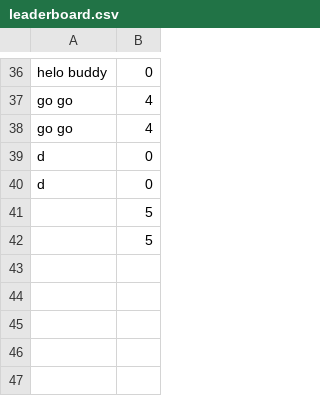
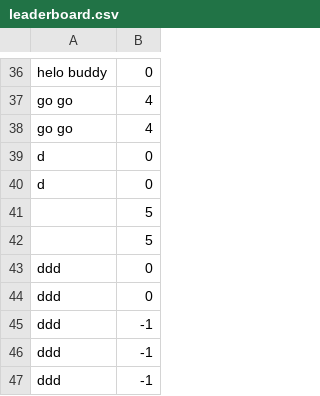
Before and after one commit to KaneshiAkai/CaptureObjectForHandtrackingInteraction, a CSV file: leaderboard.csv, drawn as a sheet; only a part is shown, gaps mark what is left out.

```diff
--- a/leaderboard.csv
+++ b/leaderboard.csv
@@ -42 +42,6 @@ d,0
 ,5
+ddd,0
+ddd,0
+ddd,-1
+ddd,-1
+ddd,-1
```
Also changed, not shown: 7 other files.
